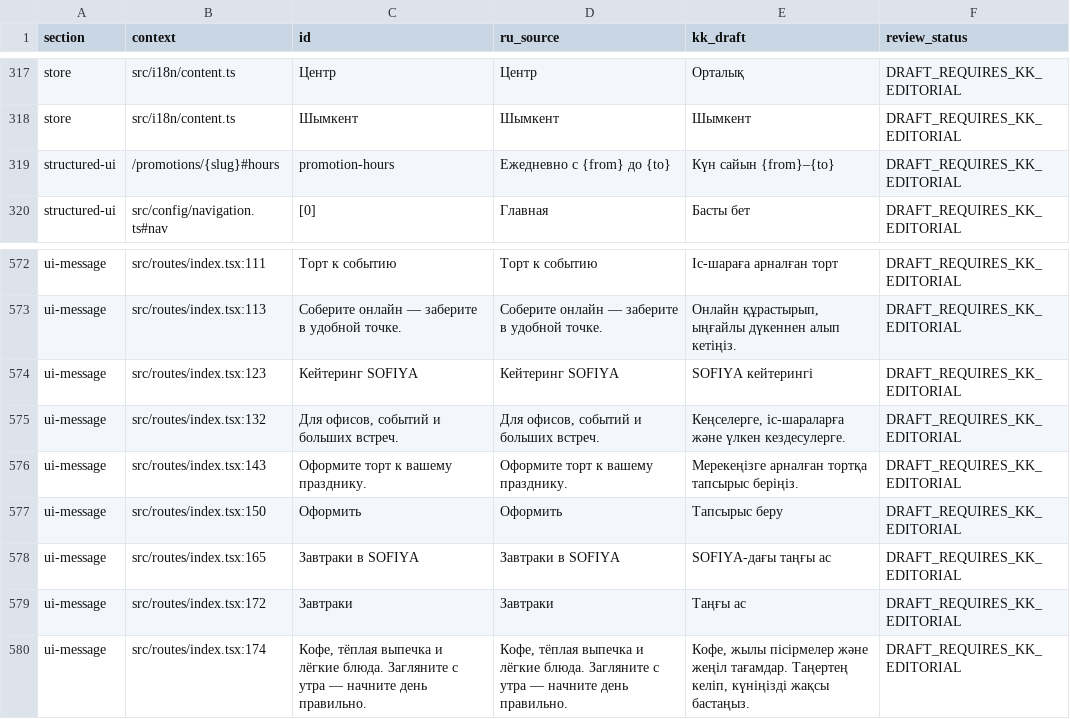
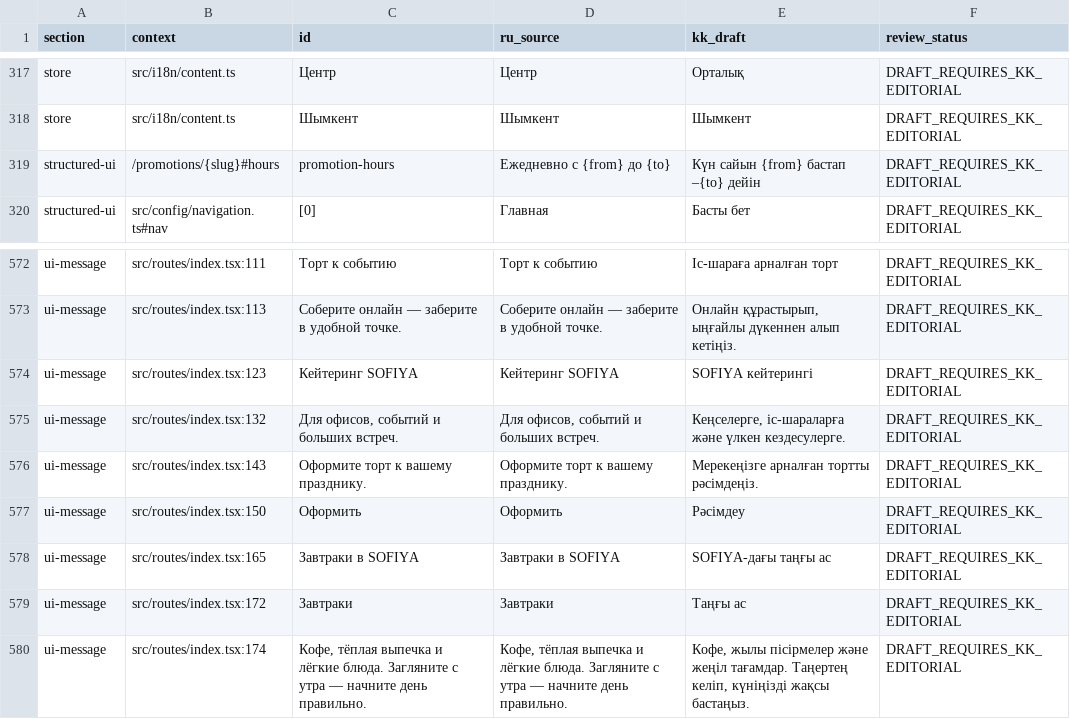
Before and after one commit to project100mln/sofiya-sweet-sweetness-hub, a TSV file: docs/i18n/KK_TRANSLATION_REGISTER.tsv, drawn as a sheet; only a part is shown, gaps mark what is left out.

Commit message:
docs(i18n): sync translator-approved corrections

```diff
--- a/docs/i18n/KK_TRANSLATION_REGISTER.tsv
+++ b/docs/i18n/KK_TRANSLATION_REGISTER.tsv
@@ -318,3 +318,3 @@ store	src/i18n/content.ts	Центр	Центр	Орталық	DRAFT_REQUIRES_KK
 store	src/i18n/content.ts	Шымкент	Шымкент	Шымкент	DRAFT_REQUIRES_KK_EDITORIAL
-structured-ui	/promotions/{slug}#hours	promotion-hours	Ежедневно с {from} до {to}	Күн сайын {from}–{to}	DRAFT_REQUIRES_KK_EDITORIAL
+structured-ui	/promotions/{slug}#hours	promotion-hours	Ежедневно с {from} до {to}	Күн сайын {from} бастап –{to} дейін	DRAFT_REQUIRES_KK_EDITORIAL
 structured-ui	src/config/navigation.ts#nav	[0]	Главная	Басты бет	DRAFT_REQUIRES_KK_EDITORIAL
@@ -575,4 +575,4 @@ ui-message	src/routes/index.tsx:123	Кейтеринг SOFIYA	Кейтеринг
 ui-message	src/routes/index.tsx:132	Для офисов, событий и больших встреч.	Для офисов, событий и больших встреч.	Кеңселерге, іс-шараларға және үлкен кездесулерге.	DRAFT_REQUIRES_KK_EDITORIAL
-ui-message	src/routes/index.tsx:143	Оформите торт к вашему празднику.	Оформите торт к вашему празднику.	Мерекеңізге арналған тортқа тапсырыс беріңіз.	DRAFT_REQUIRES_KK_EDITORIAL
-ui-message	src/routes/index.tsx:150	Оформить	Оформить	Тапсырыс беру	DRAFT_REQUIRES_KK_EDITORIAL
+ui-message	src/routes/index.tsx:143	Оформите торт к вашему празднику.	Оформите торт к вашему празднику.	Мерекеңізге арналған тортты рәсімдеңіз.	DRAFT_REQUIRES_KK_EDITORIAL
+ui-message	src/routes/index.tsx:150	Оформить	Оформить	Рәсімдеу	DRAFT_REQUIRES_KK_EDITORIAL
 ui-message	src/routes/index.tsx:165	Завтраки в SOFIYA	Завтраки в SOFIYA	SOFIYA-дағы таңғы ас	DRAFT_REQUIRES_KK_EDITORIAL
```
